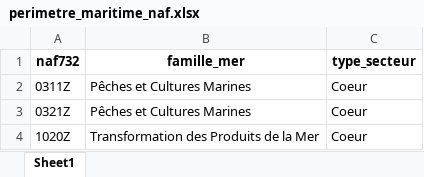
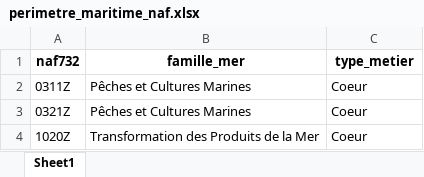
Before and after one commit to tvroylandt/emploi_maritime_2020, an Excel workbook: methodologie/filtres/perimetre_maritime_naf.xlsx, sheet Sheet1, drawn as a sheet; only a part is shown; values as stored, in another font and other column widths than the file's, no borders; the diff names each change by its address in the sheet, - before the commit and + after, or states it on an @@ line.

```diff
--- a/methodologie/filtres/perimetre_maritime_naf.xlsx (sheet Sheet1)
+++ b/methodologie/filtres/perimetre_maritime_naf.xlsx (sheet Sheet1)
-C1: type_secteur
+C1: type_metier
```
Also changed, not shown: 5 other files.
